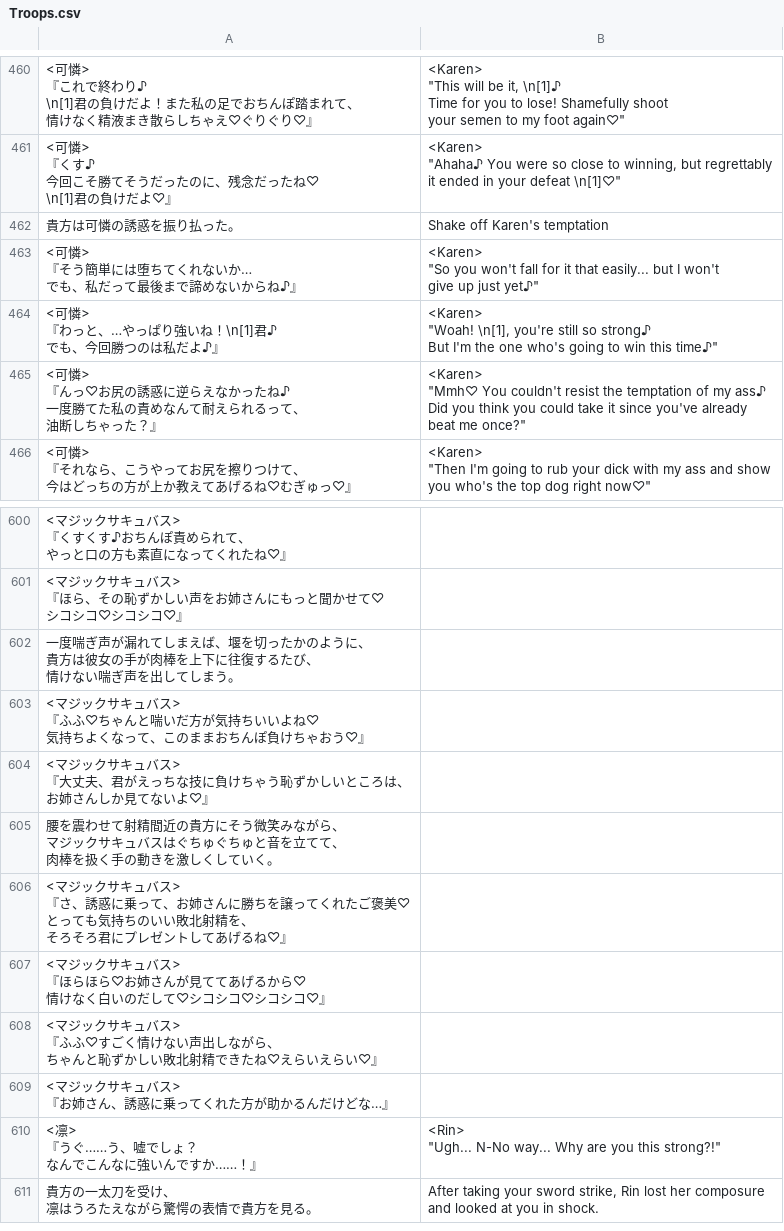
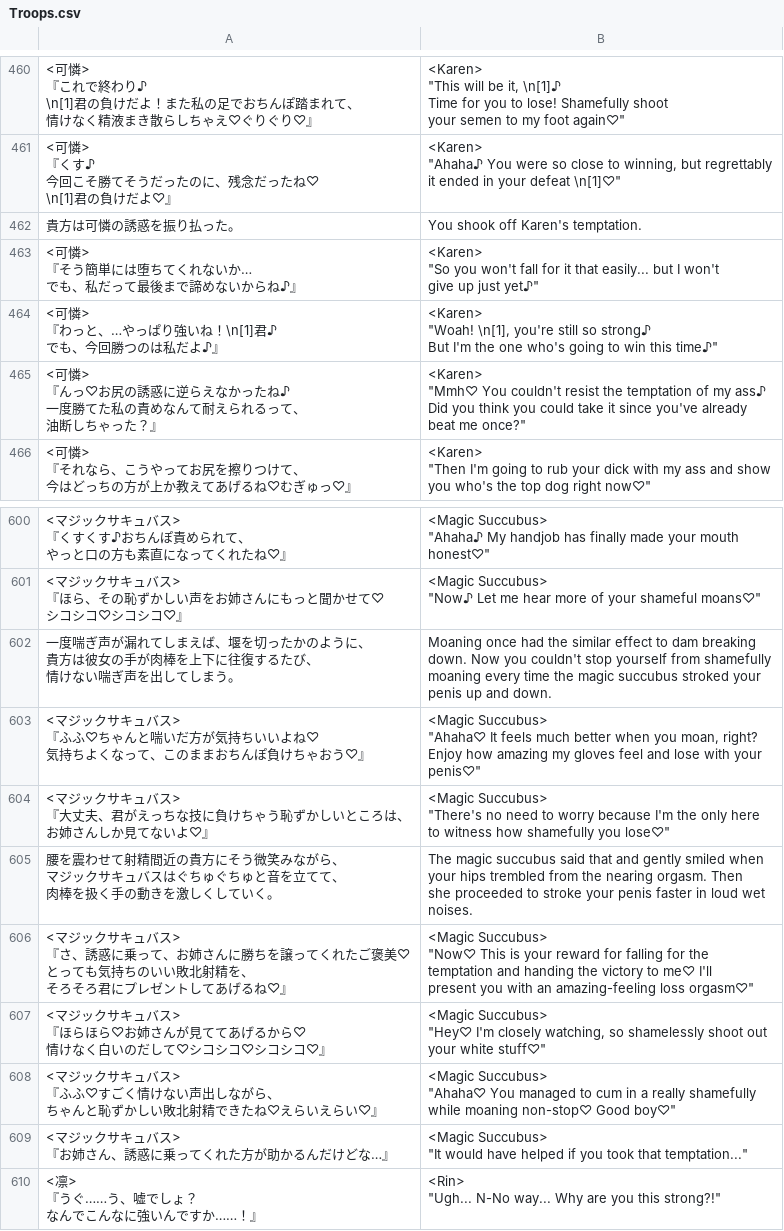
Before and after one commit to PummelsTL/TowerOfAlfimia, a CSV file: www/data/Troops.csv, drawn as a sheet; only a part is shown, gaps mark what is left out; the shorter side is filled out with more unchanged rows; ↵ is a line break in a cell; the diff covers the shown part only; the diff names each change by its address in the sheet, - before the commit and + after, or states it on an @@ line.

Commit message:
Update Troops.csv
Magic Succubus temptation TL

```diff
--- a/www/data/Troops.csv
+++ b/www/data/Troops.csv
-B462: Shake off Karen's temptation
+B462: You shook off Karen's temptation.
-B600: (empty)
+B600: <Magic Succubus> ↵ "Ahaha♪ My handjob has finally made your mouth ↵ honest♡"
-B601: (empty)
+B601: <Magic Succubus> ↵ "Now♪ Let me hear more of your shameful moans♡"
-B602: (empty)
+B602: Moaning once had the similar effect to dam breaking ↵ down. Now you couldn't stop yourself from shamefully ↵ moaning every time the magic succubus stroked your ↵ penis up and down.
-B603: (empty)
+B603: <Magic Succubus> ↵ "Ahaha♡ It feels much better when you moan, right? ↵ Enjoy how amazing my gloves feel and lose with your ↵ penis♡"
-B604: (empty)
+B604: <Magic Succubus> ↵ "There's no need to worry because I'm the only here ↵ to witness how shamefully you lose♡"
-B605: (empty)
+B605: The magic succubus said that and gently smiled when ↵ your hips trembled from the nearing orgasm. Then ↵ she proceeded to stroke your penis faster in loud wet ↵ noises.
-B606: (empty)
+B606: <Magic Succubus> ↵ "Now♡ This is your reward for falling for the ↵ temptation and handing the victory to me♡ I'll ↵ present you with an amazing-feeling loss orgasm♡"
-B607: (empty)
+B607: <Magic Succubus> ↵ "Hey♡ I'm closely watching, so shamelessly shoot out ↵ your white stuff♡"
-B608: (empty)
+B608: <Magic Succubus> ↵ "Ahaha♡ You managed to cum in a really shamefully ↵ while moaning non-stop♡ Good boy♡"
-B609: (empty)
+B609: <Magic Succubus> ↵ "It would have helped if you took that temptation..."
```
Also changed, not shown: 28 edited cells elsewhere in this file.
